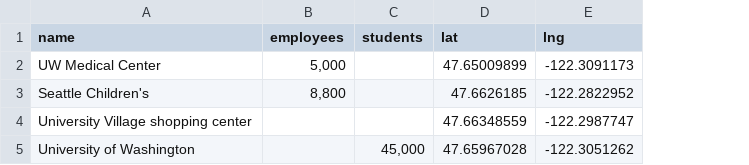
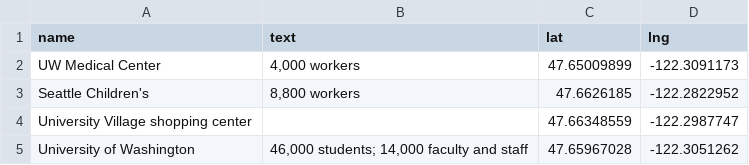
Before and after one commit to seattletimes/new-lightrail-stations, a CSV file: data/employers.csv, drawn as a sheet; removed rows and columns are numbered as before the commit, all else as after; the diff names each change by its address in the sheet, - before the commit and + after, or states it on an @@ line.

Commit message:
Forgotten text edits from Beth

```diff
--- a/data/employers.csv
+++ b/data/employers.csv
-column B (employees), rows 2-3: 5,000 | 8,800
-column C (students), row 5: 45,000
+column B (text), rows 2-5: 4,000 workers | 8,800 workers |  | 46,000 students; 14,000 faculty and staff
```
Also changed, not shown: data/stations.csv, 2 other files.
